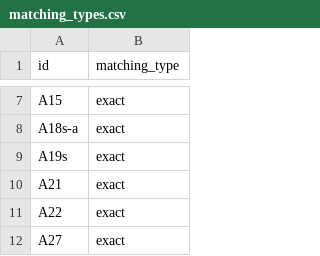
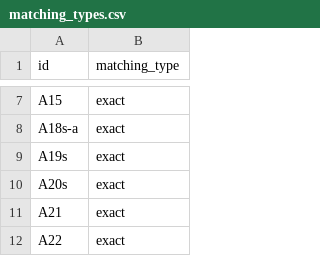
Before and after one commit to yutannihilation/kokudosuuchi-metadata, a CSV file: data/matching_types.csv, drawn as a sheet; only a part is shown, gaps mark what is left out; the shorter side is filled out with more unchanged rows; the diff names each change by its address in the sheet, - before the commit and + after, or states it on an @@ line.

```diff
--- a/data/matching_types.csv
+++ b/data/matching_types.csv
+row 10: A20s | exact
```
Also changed, not shown: 6 other files.
